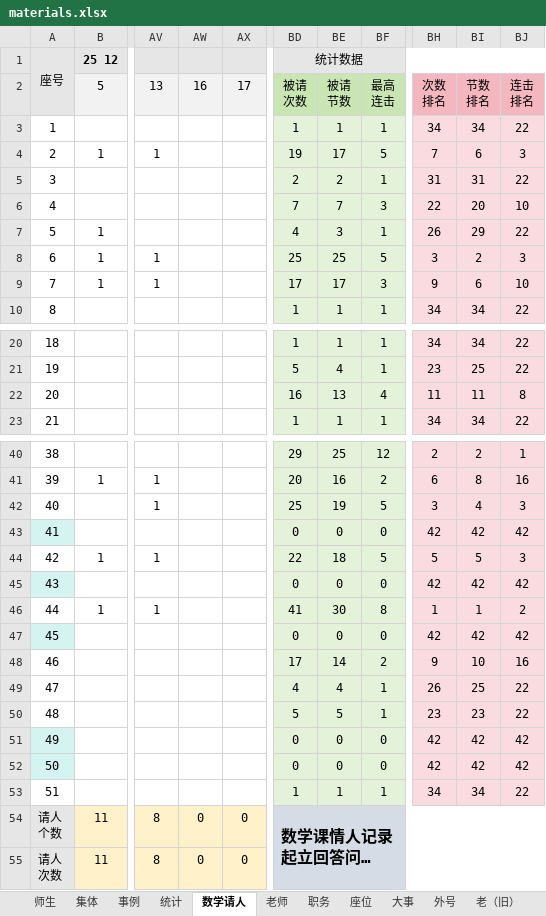
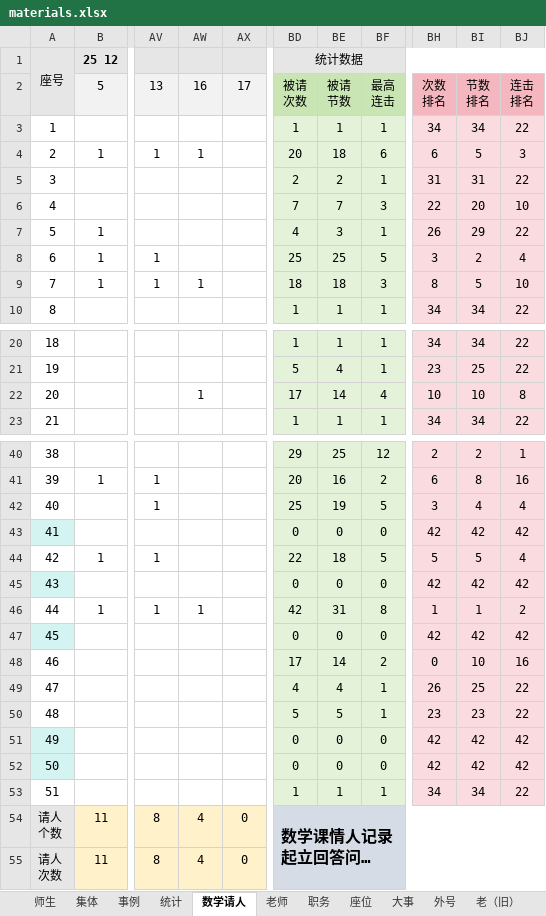
Before and after one commit to dsywy1698/dsywy1698.github.io, an Excel workbook: c/materials.xlsx, sheet 数学请人, drawn as a sheet; only a part is shown, gaps mark what is left out; long unchanged cells end in …; values as stored, in another font and other column widths than the file's, no borders; conditional formats not drawn; the diff covers the shown part only; the diff names each change by its address in the sheet, - before the commit and + after, or states it on an @@ line.

```diff
--- a/c/materials.xlsx (sheet 数学请人)
+++ b/c/materials.xlsx (sheet 数学请人)
-AW4: (empty)
+AW4: 1
-BD4: 19
+BD4: 20
-BE4: 17
+BE4: 18
-BF4: 5
+BF4: 6
-BH4: 7
+BH4: 6
-BI4: 6
+BI4: 5
-BJ8: 3
+BJ8: 4
-AW9: (empty)
+AW9: 1
-BD9: 17
+BD9: 18
-BE9: 17
+BE9: 18
-BH9: 9
+BH9: 8
-BI9: 6
+BI9: 5
-AW22: (empty)
+AW22: 1
-BD22: 16
+BD22: 17
-BE22: 13
+BE22: 14
-BH22: 11
+BH22: 10
-BI22: 11
+BI22: 10
-BJ42: 3
+BJ42: 4
-BJ44: 3
+BJ44: 4
-AW46: (empty)
+AW46: 1
-BD46: 41
+BD46: 42
-BE46: 30
+BE46: 31
-BH48: 9
+BH48: 0
-AW54:AW55: 0
+AW54:AW55: 4
```
Also changed, not shown: 1 edited cell elsewhere in this sheet, sheet 事例, 10 other files.
